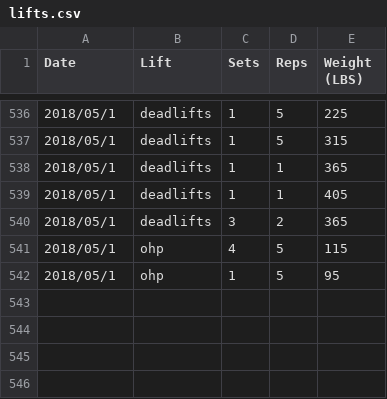
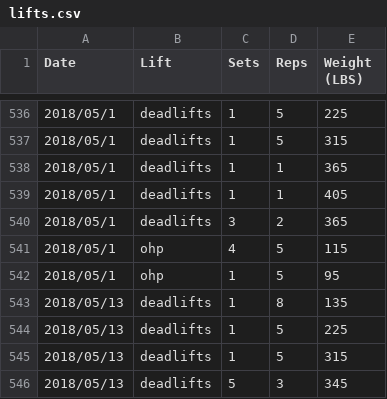
Before and after one commit to qpfiffer/qpfiffer.com, a CSV file: static/lifts.csv, drawn as a sheet; only a part is shown, gaps mark what is left out.

```diff
--- a/static/lifts.csv
+++ b/static/lifts.csv
@@ -542 +542,5 @@ Date,Lift,Sets,Reps,Weight (LBS)
 2018/05/1,ohp,1,5,95
+2018/05/13,deadlifts,1,8,135
+2018/05/13,deadlifts,1,5,225
+2018/05/13,deadlifts,1,5,315
+2018/05/13,deadlifts,5,3,345
```
Also changed, not shown: 1 other file.
